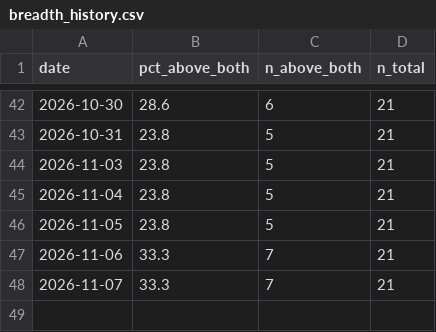
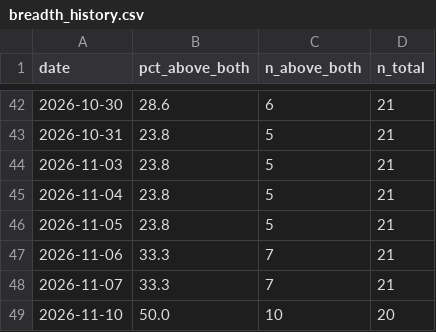
Before and after one commit to jesustmartinezperez-cmyk/-breadth-proxy, a CSV file: data/breadth_history.csv, drawn as a sheet; only a part is shown, gaps mark what is left out; the diff names each change by its address in the sheet, - before the commit and + after, or states it on an @@ line.

Commit message:
Breadth update 2026-11-10

```diff
--- a/data/breadth_history.csv
+++ b/data/breadth_history.csv
+row 49: 2026-11-10 | 50.0 | 10 | 20
```
Also changed, not shown: 1 other file.
